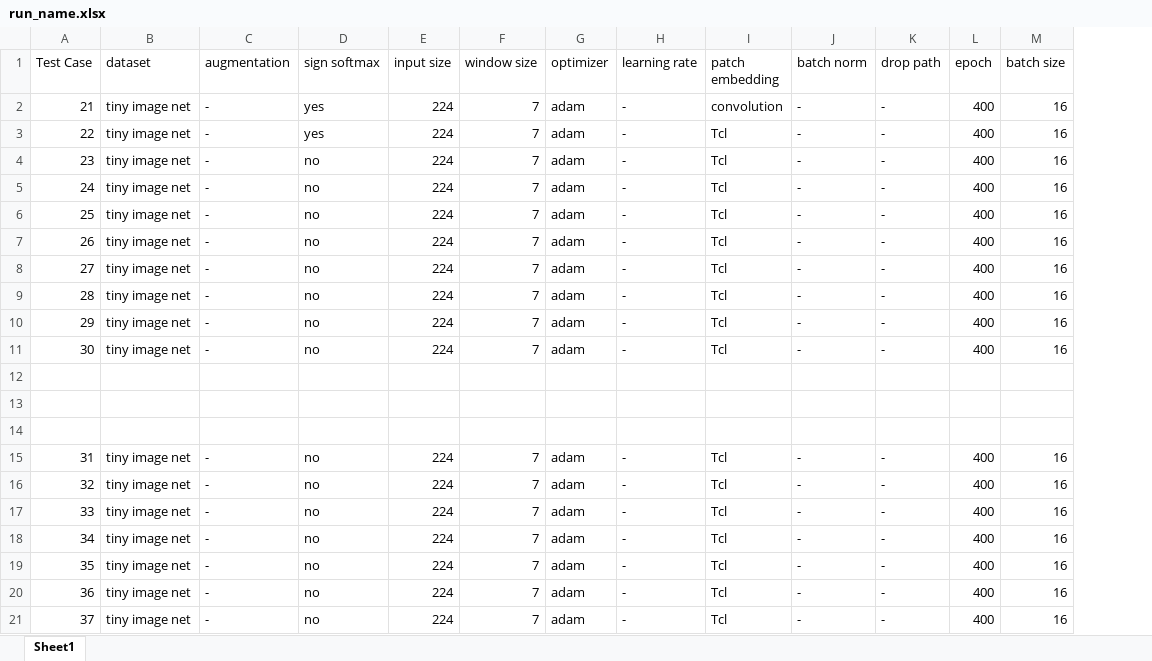
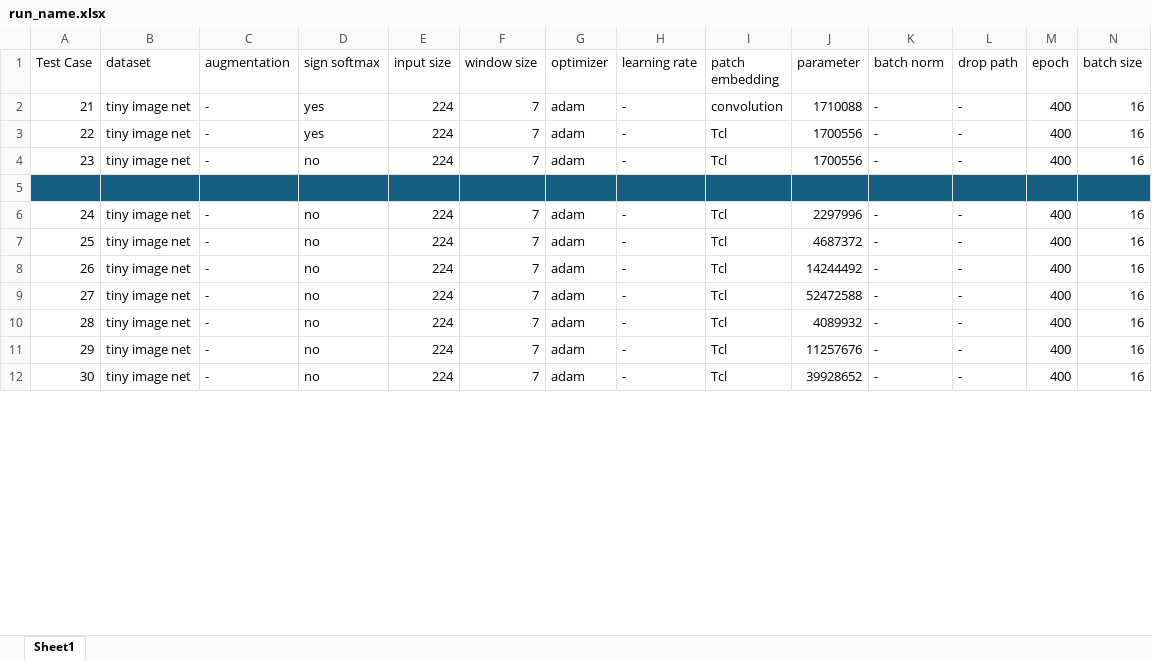
Before and after one commit to MohammadBadzohreh/tensorized_swin_transformer, an Excel workbook: run_name.xlsx, sheet Sheet1, drawn as a sheet; only a part is shown; values as stored, in another font and other column widths than the file's, no borders; removed rows and columns are numbered as before the commit, all else as after; rows hold the shown columns only; the diff covers the shown part only; the diff names each change by its address in the sheet, - before the commit and + after, or states it on an @@ line.

Commit message:
fix test cases

```diff
--- a/run_name.xlsx (sheet Sheet1)
+++ b/run_name.xlsx (sheet Sheet1)
+column J (parameter), rows 2-12: 1710088 | 1700556 | 1700556 |  | 2297996 | 4687372 | 14244492 | 52472588 | 4089932 | 11257676 | 39928652
-row 5: 24 | tiny image net | - | no | 224 | 7 | adam | - | Tcl | - | - | 400 | 16
-row 6: 25 | tiny image net | - | no | 224 | 7 | adam | - | Tcl | - | - | 400 | 16
-row 7: 26 | tiny image net | - | no | 224 | 7 | adam | - | Tcl | - | - | 400 | 16
-row 8: 27 | tiny image net | - | no | 224 | 7 | adam | - | Tcl | - | - | 400 | 16
-row 9: 28 | tiny image net | - | no | 224 | 7 | adam | - | Tcl | - | - | 400 | 16
-row 10: 29 | tiny image net | - | no | 224 | 7 | adam | - | Tcl | - | - | 400 | 16
-row 11: 30 | tiny image net | - | no | 224 | 7 | adam | - | Tcl | - | - | 400 | 16
-row 12: (empty)
-row 13: (empty)
-A5:I5 fill: none
+A5:I5 fill: #156082
-K5:N5 fill: none
+K5:N5 fill: #156082
@@ column A (Test Case) renumbered between rows 6 and 12 @@
```
Also changed, not shown: 40 added rows, 61 edited cells and cell formats elsewhere in this sheet, 30 other files.
